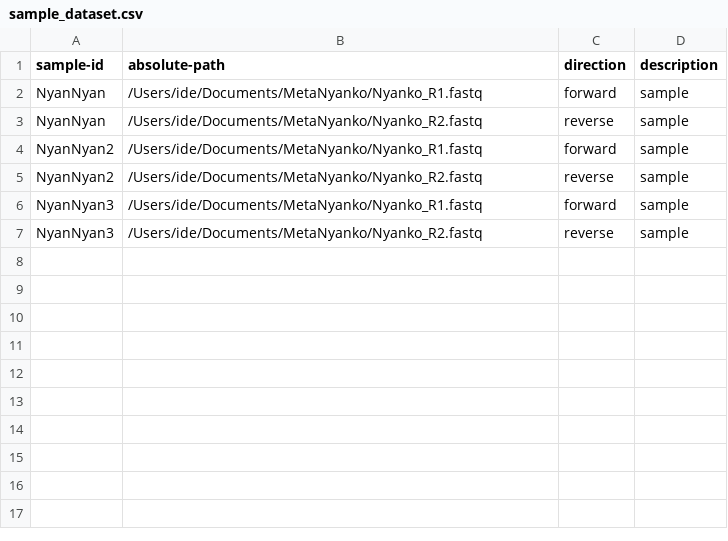
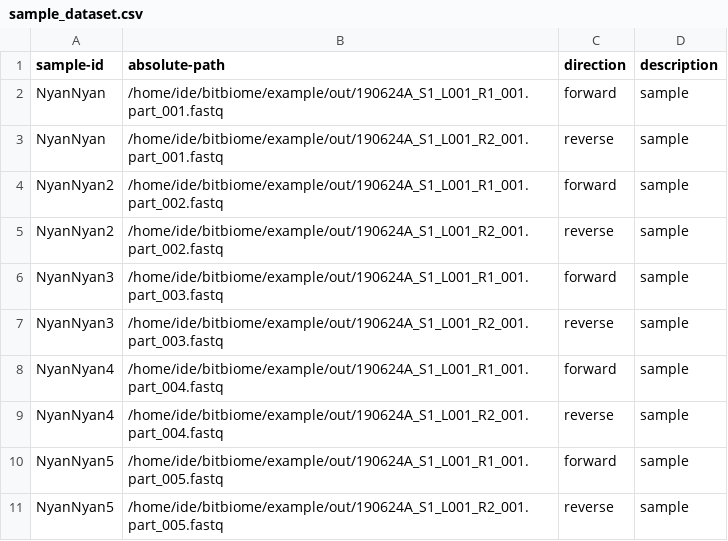
Before and after one commit to xvtyzn/MetaNyanko, a CSV file: example/sample_dataset.csv, drawn as a sheet.

Commit message:
edit sample-dataset.csv

```diff
--- a/example/sample_dataset.csv
+++ b/example/sample_dataset.csv
@@ -1,7 +1,11 @@
 sample-id,absolute-path,direction,description
-NyanNyan,/Users/ide/Documents/MetaNyanko/Nyanko_R1.fastq,forward,sample
-NyanNyan,/Users/ide/Documents/MetaNyanko/Nyanko_R2.fastq,reverse,sample
-NyanNyan2,/Users/ide/Documents/MetaNyanko/Nyanko_R1.fastq,forward,sample
-NyanNyan2,/Users/ide/Documents/MetaNyanko/Nyanko_R2.fastq,reverse,sample
-NyanNyan3,/Users/ide/Documents/MetaNyanko/Nyanko_R1.fastq,forward,sample
-NyanNyan3,/Users/ide/Documents/MetaNyanko/Nyanko_R2.fastq,reverse,sample
+NyanNyan,/home/ide/bitbiome/example/out/190624A_S1_L001_R1_001.part_001.fastq,forward,sample
+NyanNyan,/home/ide/bitbiome/example/out/190624A_S1_L001_R2_001.part_001.fastq,reverse,sample
+NyanNyan2,/home/ide/bitbiome/example/out/190624A_S1_L001_R1_001.part_002.fastq,forward,sample
+NyanNyan2,/home/ide/bitbiome/example/out/190624A_S1_L001_R2_001.part_002.fastq,reverse,sample
+NyanNyan3,/home/ide/bitbiome/example/out/190624A_S1_L001_R1_001.part_003.fastq,forward,sample
+NyanNyan3,/home/ide/bitbiome/example/out/190624A_S1_L001_R2_001.part_003.fastq,reverse,sample
+NyanNyan4,/home/ide/bitbiome/example/out/190624A_S1_L001_R1_001.part_004.fastq,forward,sample
+NyanNyan4,/home/ide/bitbiome/example/out/190624A_S1_L001_R2_001.part_004.fastq,reverse,sample
+NyanNyan5,/home/ide/bitbiome/example/out/190624A_S1_L001_R1_001.part_005.fastq,forward,sample
+NyanNyan5,/home/ide/bitbiome/example/out/190624A_S1_L001_R2_001.part_005.fastq,reverse,sample
```
Also changed, not shown: 1 other file.
